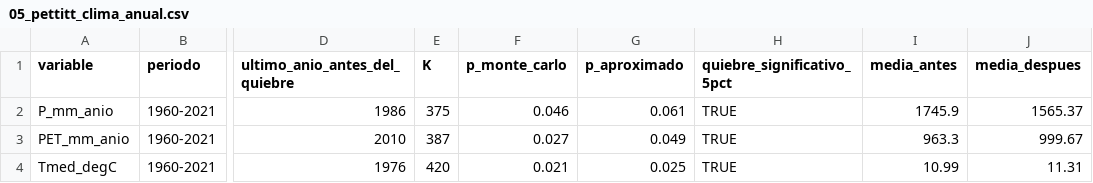
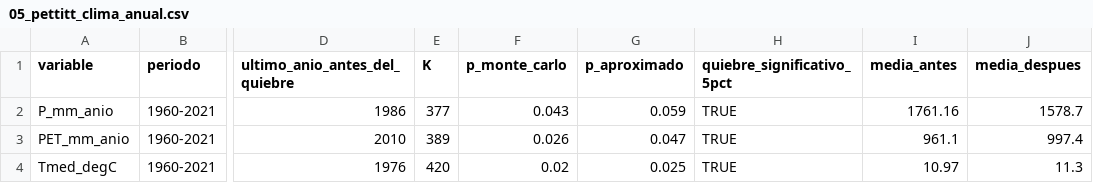
Before and after one commit to naxomilan/TP-01_RioDamas_Tacamo_10362001, a CSV file: 03_outputs/tables/05_pettitt_clima_anual.csv, drawn as a sheet; only a part is shown, gaps mark what is left out; the diff names each change by its address in the sheet, - before the commit and + after, or states it on an @@ line.

```diff
--- a/03_outputs/tables/05_pettitt_clima_anual.csv
+++ b/03_outputs/tables/05_pettitt_clima_anual.csv
-E2 (K): 375
+E2 (K): 377
-F2 (p_monte_carlo): 0.046
+F2 (p_monte_carlo): 0.043
-G2 (p_aproximado): 0.061
+G2 (p_aproximado): 0.059
-I2 (media_antes): 1745.9
+I2 (media_antes): 1761.16
-J2 (media_despues): 1565.37
+J2 (media_despues): 1578.7
-E3 (K): 387
+E3 (K): 389
-F3 (p_monte_carlo): 0.027
+F3 (p_monte_carlo): 0.026
-G3 (p_aproximado): 0.049
+G3 (p_aproximado): 0.047
-I3 (media_antes): 963.3
+I3 (media_antes): 961.1
-J3 (media_despues): 999.67
+J3 (media_despues): 997.4
-F4 (p_monte_carlo): 0.021
+F4 (p_monte_carlo): 0.02
-I4 (media_antes): 10.99
+I4 (media_antes): 10.97
-J4 (media_despues): 11.31
+J4 (media_despues): 11.3
```
Also changed, not shown: 03_outputs/tables/04_PET_mensual_vs_CAMELS.csv, 03_outputs/tables/05_clima_caudal_anual.csv, 11 other files.
